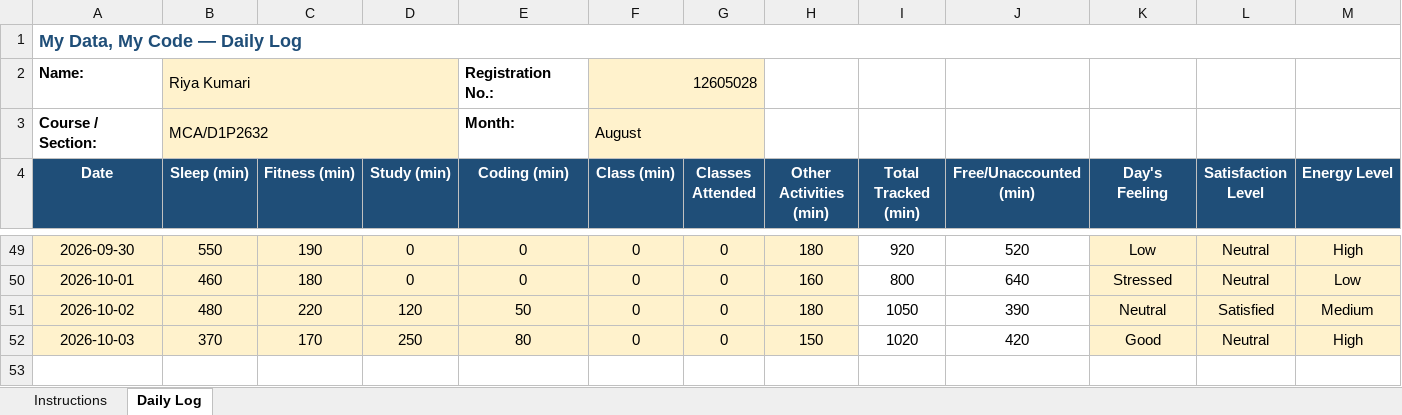
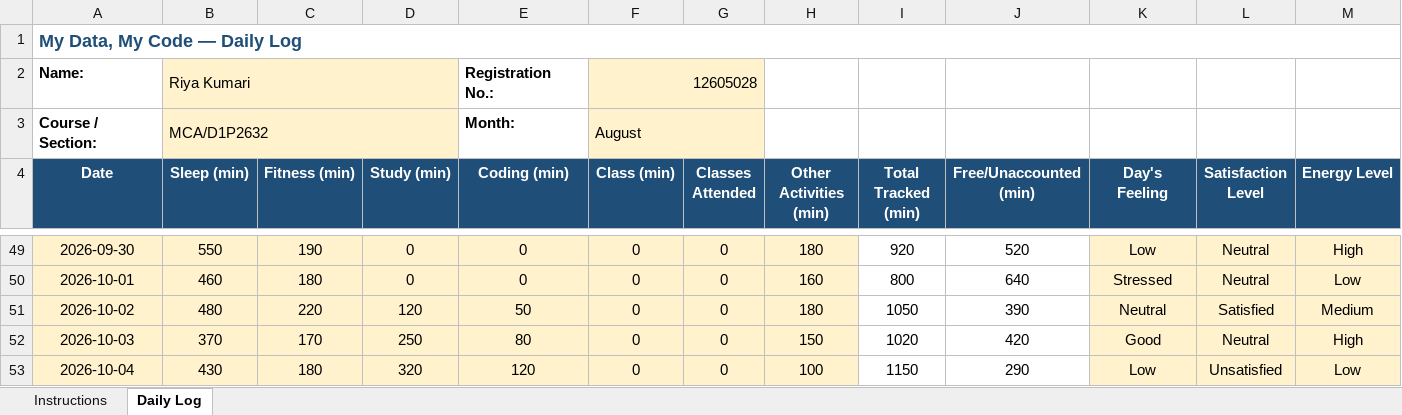
Before and after one commit to RiyaKumari2602/cap776, an Excel workbook: 12605028.xlsx, sheet Daily Log, drawn as a sheet; only a part is shown, gaps mark what is left out; values as stored, in another font and other column widths than the file's, no borders; conditional formats not drawn; rows hold the shown columns only; the diff names each change by its address in the sheet, - before the commit and + after, or states it on an @@ line.

Commit message:
my updated data

```diff
--- a/12605028.xlsx (sheet Daily Log)
+++ b/12605028.xlsx (sheet Daily Log)
+row 53: 2026-10-04 | 430 | 180 | 320 | 120 | 0 | 0 | 100 | 1150 | 290 | Low | Unsatisfied | Low
```
